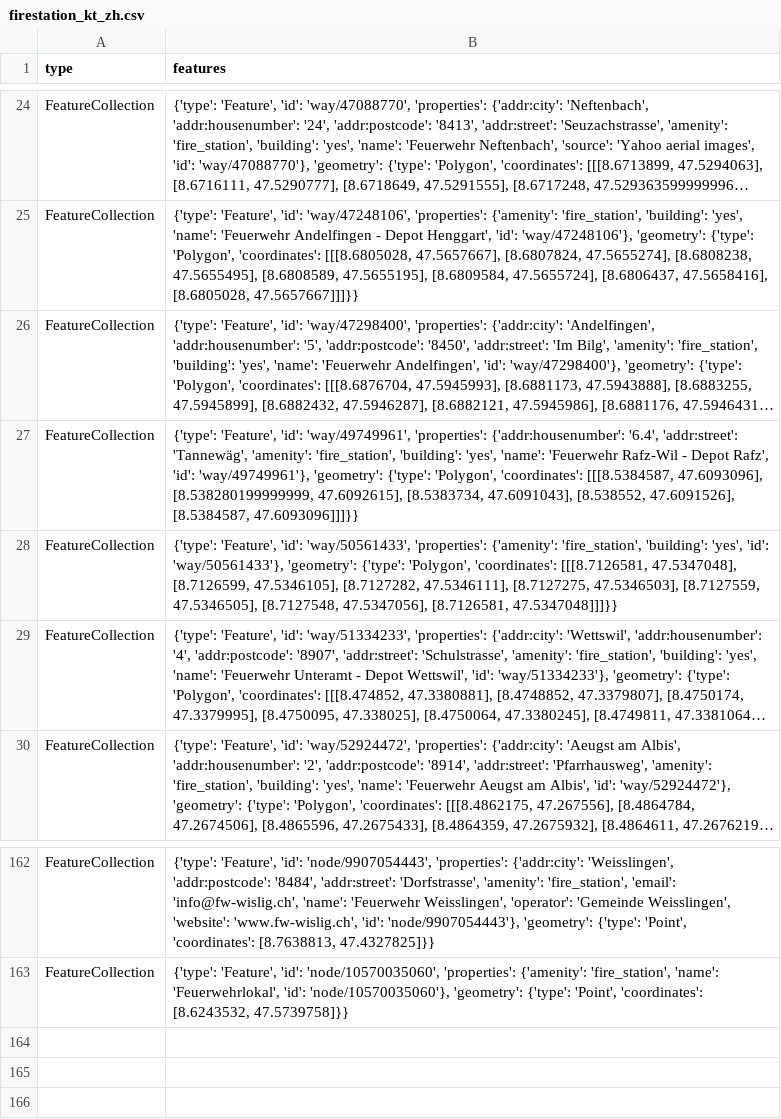
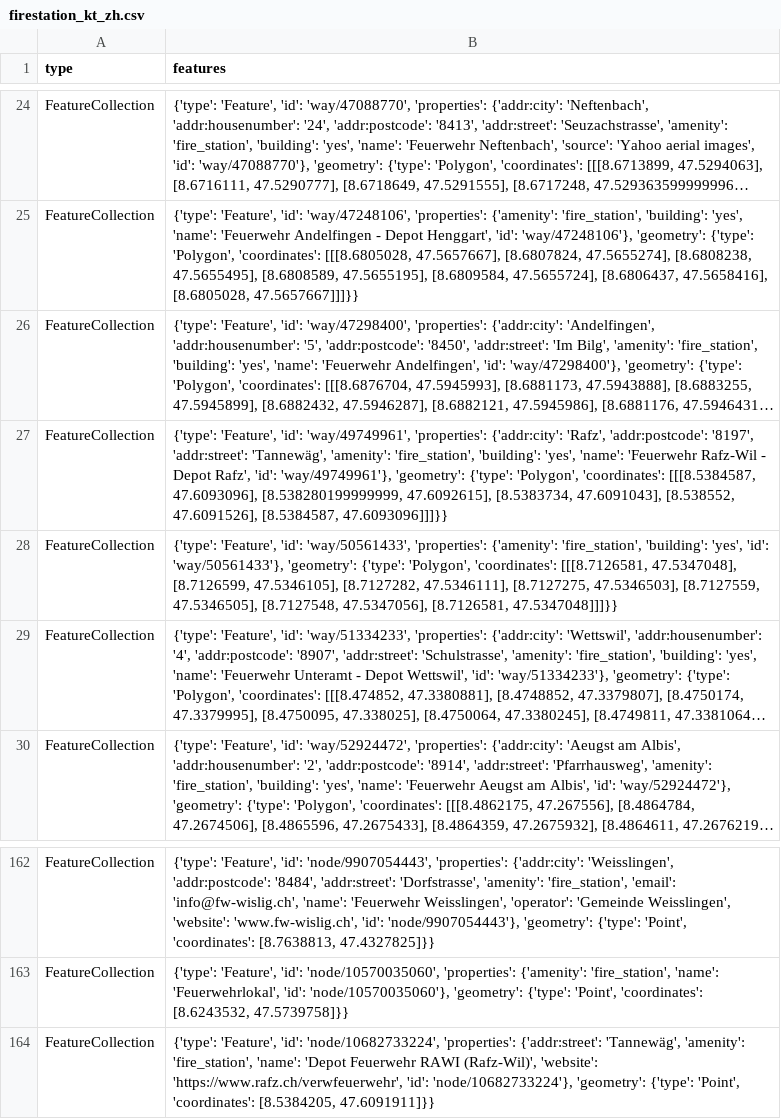
Before and after one commit to chnuessli/elz-data, a CSV file: data/csv/fire_station/firestation_kt_zh.csv, drawn as a sheet; only a part is shown, gaps mark what is left out; long unchanged cells end in …; the diff names each change by its address in the sheet, - before the commit and + after, or states it on an @@ line.

```diff
--- a/data/csv/fire_station/firestation_kt_zh.csv
+++ b/data/csv/fire_station/firestation_kt_zh.csv
-B27 (features): …'way/49749961', 'properties': {'addr:housenumber': '6.4', 'addr:street': 'Tannewäg',…
+B27 (features): …'way/49749961', 'properties': {'addr:city': 'Rafz', 'addr:postcode': '8197', 'addr:street': 'Tannewäg',…
+row 164: FeatureCollection | {'type': 'Feature', 'id': 'node/10682733224', 'properties': {'addr:street': 'Tannewäg', 'amenity': 'fire_station', 'name': 'Depot Feuerwehr RAWI (Rafz-Wil)', 'website': 'https://www.rafz.ch/verwfeuerwehr', 'id': 'node/10682733224'}, 'geometry': {'type': 'Point', 'coordinates': [8.5384205, 47.6091911]}}
```
Also changed, not shown: data/csv/access/gates/gates_kt_zh.csv, data/csv/vaccination/vaccination_dispo_srz.csv, 19 other files.
